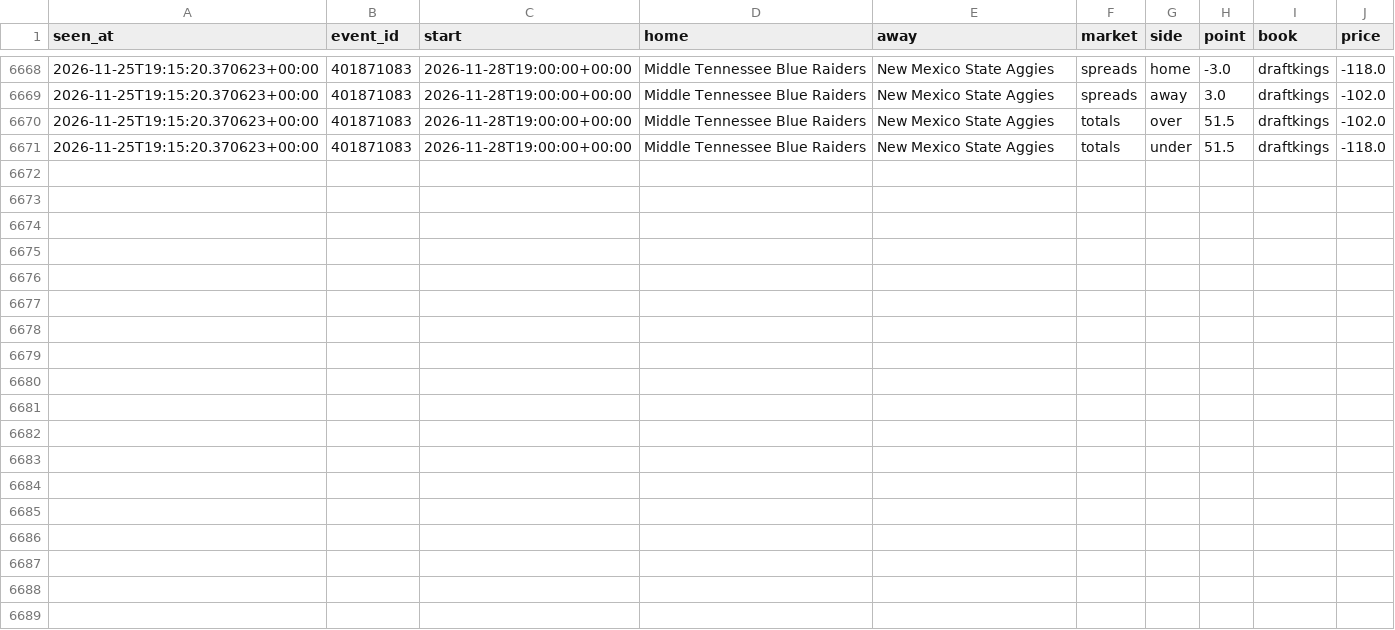
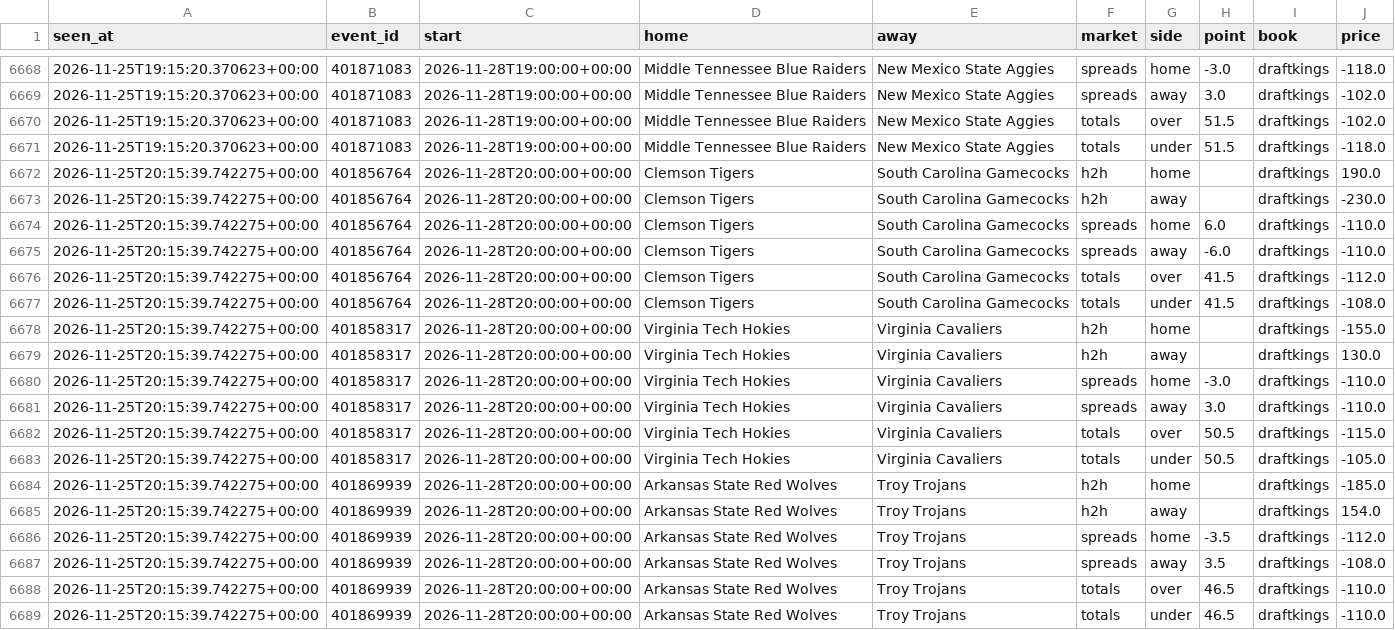
Before and after one commit to tdrey10/sports, a CSV file: data/odds/ncaaf/2026-11.csv, drawn as a sheet; only a part is shown, gaps mark what is left out.

```diff
--- a/data/odds/ncaaf/2026-11.csv
+++ b/data/odds/ncaaf/2026-11.csv
@@ -6671 +6671,19 @@ seen_at,event_id,start,home,away,market,side,point,book,price
 2026-11-25T19:15:20.370623+00:00,401871083,2026-11-28T19:00:00+00:00,Middle Tennessee Blue Raiders,New Mexico State Aggies,totals,under,51.5,draftkings,-118.0
+2026-11-25T20:15:39.742275+00:00,401856764,2026-11-28T20:00:00+00:00,Clemson Tigers,South Carolina Gamecocks,h2h,home,,draftkings,190.0
+2026-11-25T20:15:39.742275+00:00,401856764,2026-11-28T20:00:00+00:00,Clemson Tigers,South Carolina Gamecocks,h2h,away,,draftkings,-230.0
+2026-11-25T20:15:39.742275+00:00,401856764,2026-11-28T20:00:00+00:00,Clemson Tigers,South Carolina Gamecocks,spreads,home,6.0,draftkings,-110.0
+2026-11-25T20:15:39.742275+00:00,401856764,2026-11-28T20:00:00+00:00,Clemson Tigers,South Carolina Gamecocks,spreads,away,-6.0,draftkings,-110.0
+2026-11-25T20:15:39.742275+00:00,401856764,2026-11-28T20:00:00+00:00,Clemson Tigers,South Carolina Gamecocks,totals,over,41.5,draftkings,-112.0
+2026-11-25T20:15:39.742275+00:00,401856764,2026-11-28T20:00:00+00:00,Clemson Tigers,South Carolina Gamecocks,totals,under,41.5,draftkings,-108.0
+2026-11-25T20:15:39.742275+00:00,401858317,2026-11-28T20:00:00+00:00,Virginia Tech Hokies,Virginia Cavaliers,h2h,home,,draftkings,-155.0
+2026-11-25T20:15:39.742275+00:00,401858317,2026-11-28T20:00:00+00:00,Virginia Tech Hokies,Virginia Cavaliers,h2h,away,,draftkings,130.0
+2026-11-25T20:15:39.742275+00:00,401858317,2026-11-28T20:00:00+00:00,Virginia Tech Hokies,Virginia Cavaliers,spreads,home,-3.0,draftkings,-110.0
+2026-11-25T20:15:39.742275+00:00,401858317,2026-11-28T20:00:00+00:00,Virginia Tech Hokies,Virginia Cavaliers,spreads,away,3.0,draftkings,-110.0
+2026-11-25T20:15:39.742275+00:00,401858317,2026-11-28T20:00:00+00:00,Virginia Tech Hokies,Virginia Cavaliers,totals,over,50.5,draftkings,-115.0
+2026-11-25T20:15:39.742275+00:00,401858317,2026-11-28T20:00:00+00:00,Virginia Tech Hokies,Virginia Cavaliers,totals,under,50.5,draftkings,-105.0
+2026-11-25T20:15:39.742275+00:00,401869939,2026-11-28T20:00:00+00:00,Arkansas State Red Wolves,Troy Trojans,h2h,home,,draftkings,-185.0
+2026-11-25T20:15:39.742275+00:00,401869939,2026-11-28T20:00:00+00:00,Arkansas State Red Wolves,Troy Trojans,h2h,away,,draftkings,154.0
+2026-11-25T20:15:39.742275+00:00,401869939,2026-11-28T20:00:00+00:00,Arkansas State Red Wolves,Troy Trojans,spreads,home,-3.5,draftkings,-112.0
+2026-11-25T20:15:39.742275+00:00,401869939,2026-11-28T20:00:00+00:00,Arkansas State Red Wolves,Troy Trojans,spreads,away,3.5,draftkings,-108.0
+2026-11-25T20:15:39.742275+00:00,401869939,2026-11-28T20:00:00+00:00,Arkansas State Red Wolves,Troy Trojans,totals,over,46.5,draftkings,-110.0
+2026-11-25T20:15:39.742275+00:00,401869939,2026-11-28T20:00:00+00:00,Arkansas State Red Wolves,Troy Trojans,totals,under,46.5,draftkings,-110.0
```
Also changed, not shown: data/odds/laliga/2026-11.csv, data/odds/ligue1/2026-11.csv, 16 other files.
